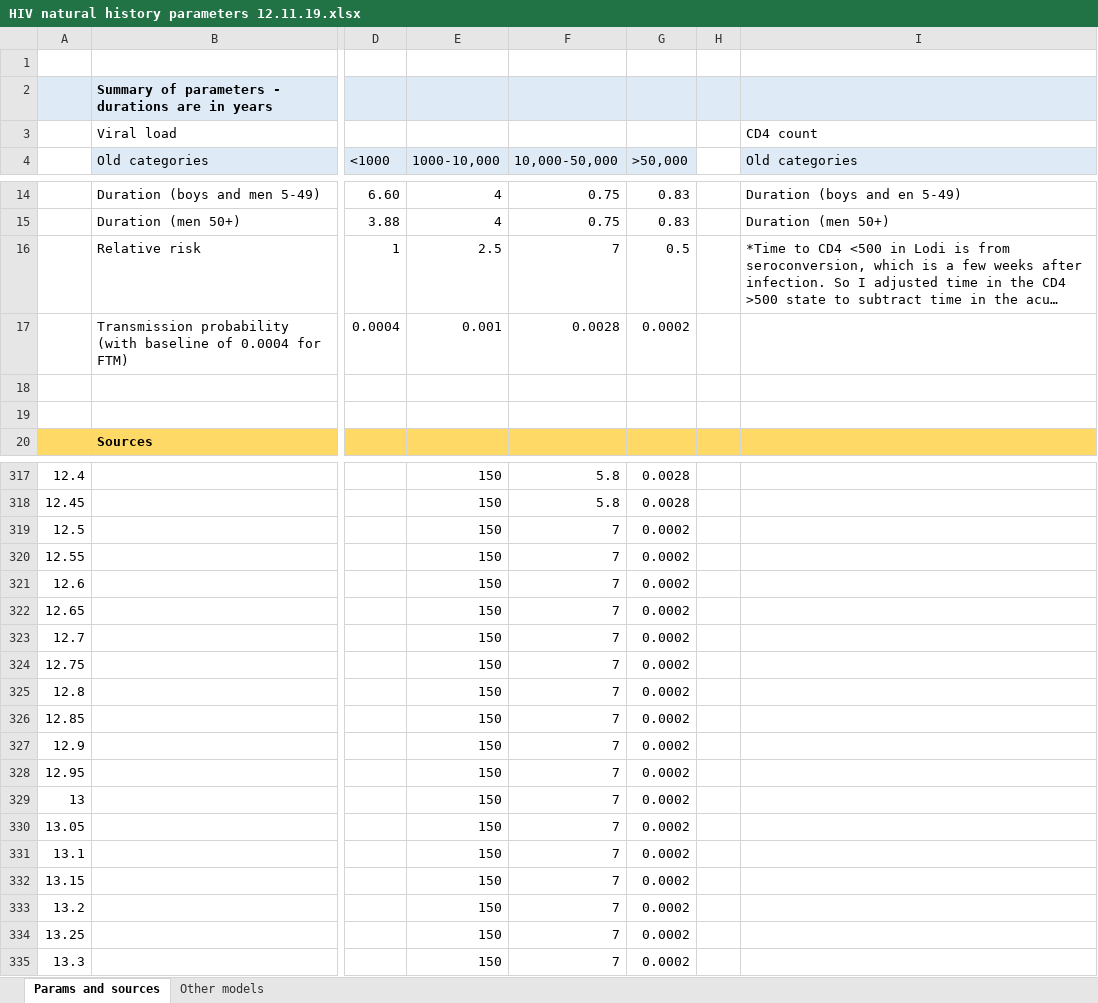
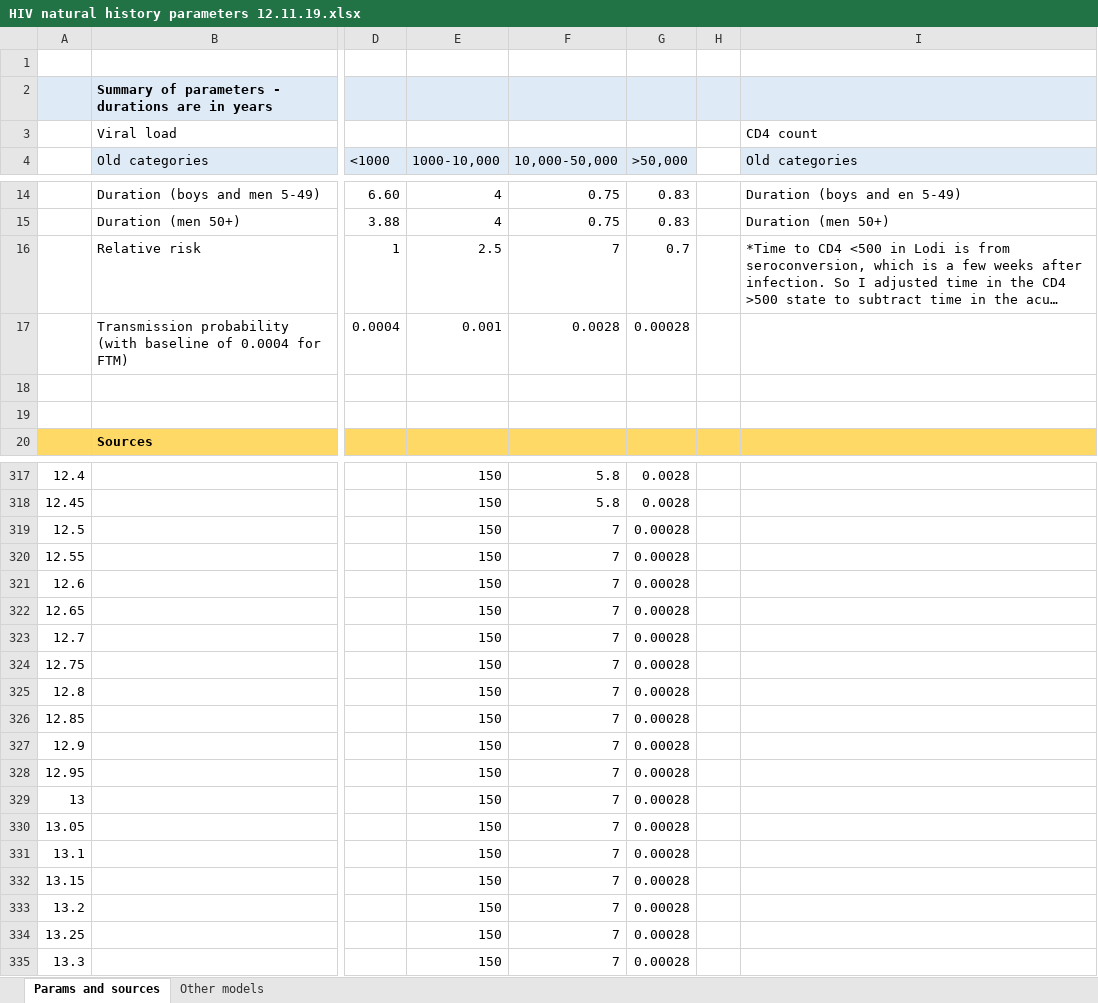
Before and after one commit to ICRC-Models/HHCoM, an Excel workbook: Config/HIV natural history parameters 12.11.19.xlsx, sheet Params and sources, drawn as a sheet; only a part is shown, gaps mark what is left out; long unchanged cells end in …; values as stored, in another font and other column widths than the file's, no borders; charts and pictures not drawn; the diff names each change by its address in the sheet, - before the commit and + after, or states it on an @@ line.

Commit message:
Update documentation of late stage HIV trans mult

```diff
--- a/Config/HIV natural history parameters 12.11.19.xlsx (sheet Params and sources)
+++ b/Config/HIV natural history parameters 12.11.19.xlsx (sheet Params and sources)
-G16 (>50,000): 0.5
+G16 (>50,000): 0.7
-G17 (>50,000): 0.0002
+G17 (>50,000): 0.00028
-G319:G335 (>50,000): 0.0002
+G319:G335 (>50,000): 0.00028
```
Also changed, not shown: charts or pictures.
